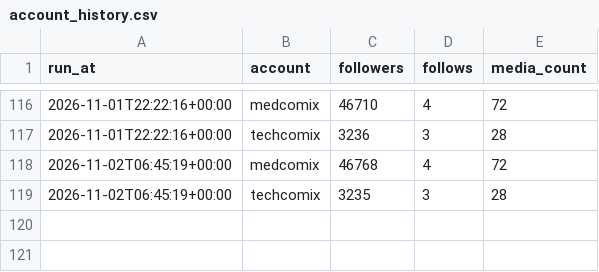
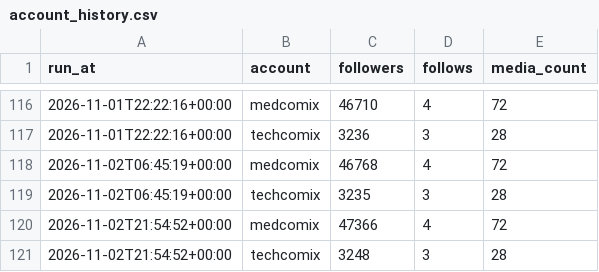
Before and after one commit to ai-analitik/medcomix-media, a CSV file: stats/data/account_history.csv, drawn as a sheet; only a part is shown, gaps mark what is left out.

```diff
--- a/stats/data/account_history.csv
+++ b/stats/data/account_history.csv
@@ -119 +119,3 @@ run_at,account,followers,follows,media_count
 2026-11-02T06:45:19+00:00,techcomix,3235,3,28
+2026-11-02T21:54:52+00:00,medcomix,47366,4,72
+2026-11-02T21:54:52+00:00,techcomix,3248,3,28
```
Also changed, not shown: 2 other files.
